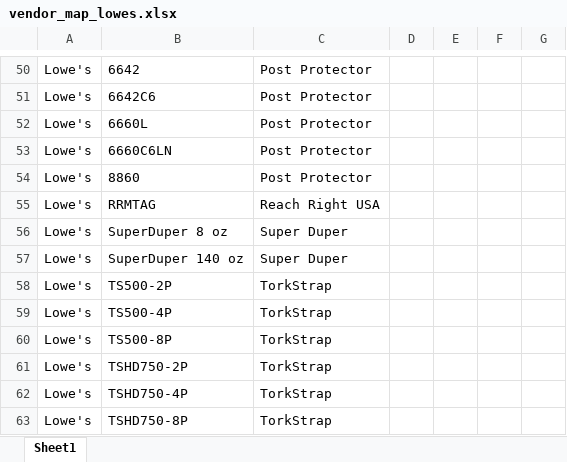
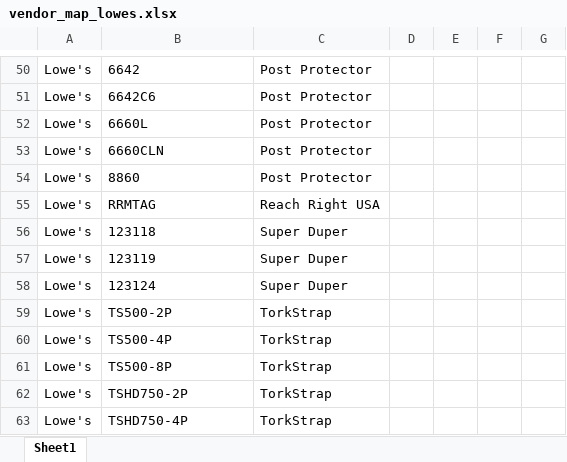
Before and after one commit to CornerstoneProductsGroup/Order-Splitter-v2, an Excel workbook: vendor_map_lowes.xlsx, sheet Sheet1, drawn as a sheet; only a part is shown, gaps mark what is left out; the shorter side is filled out with more unchanged rows; values as stored, in another font and other column widths than the file's, no borders; addresses are those after the commit; the diff names each change by its address in the sheet, - before the commit and + after, or states it on an @@ line.

Commit message:
Add files via upload

```diff
--- a/vendor_map_lowes.xlsx (sheet Sheet1)
+++ b/vendor_map_lowes.xlsx (sheet Sheet1)
-B53: 6660C6LN
+B53: 6660CLN
-B56: SuperDuper 8 oz
+B56: 123118
+row 57: Lowe's | 123119 | Super Duper
-B58: SuperDuper 140 oz
+B58: 123124
```
